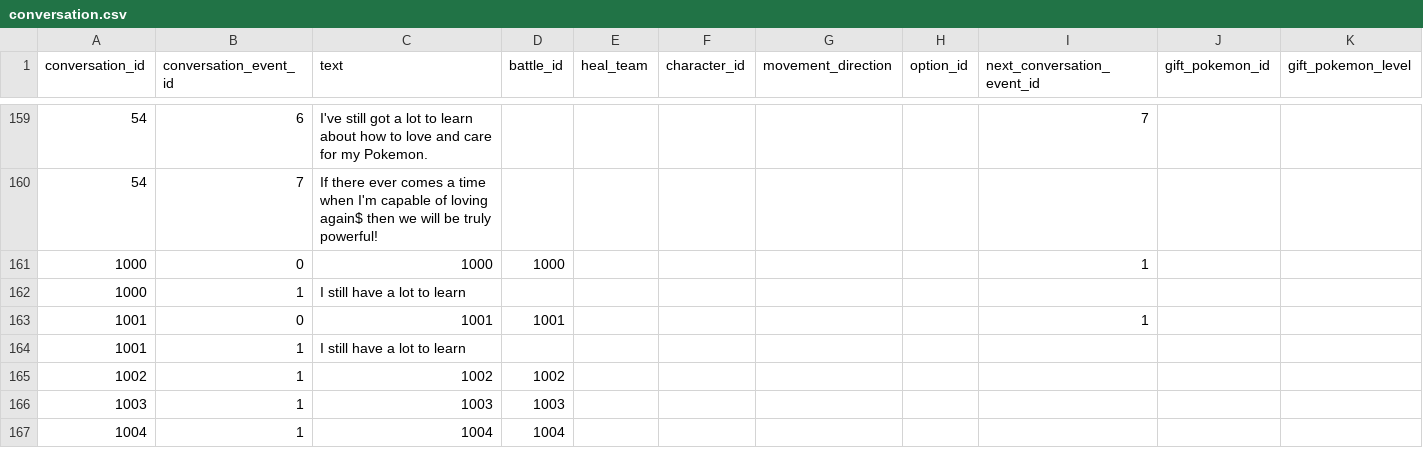
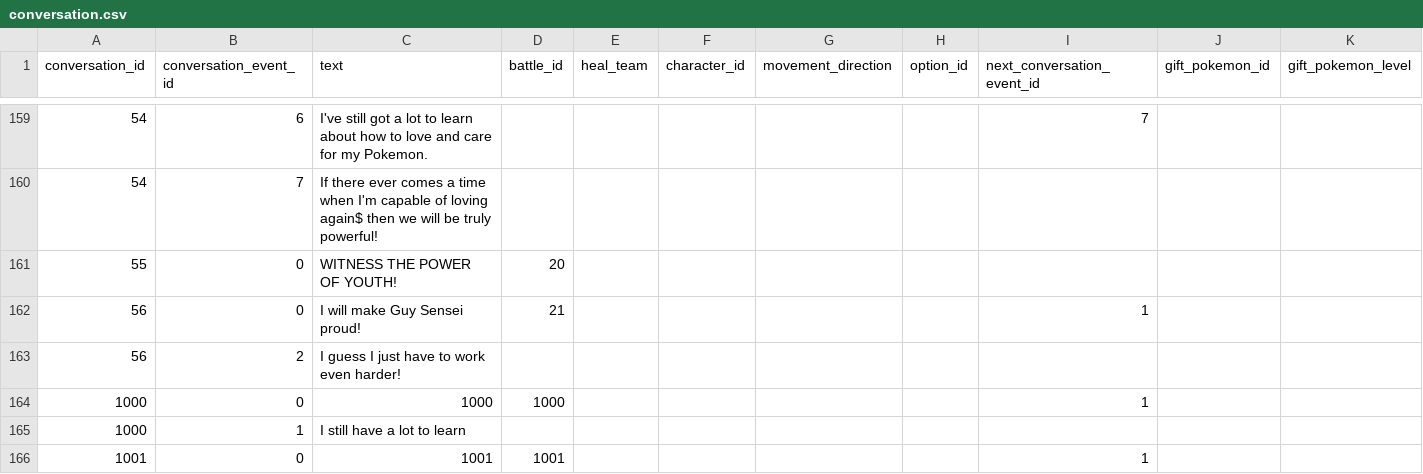
Before and after one commit to Jake-L/PokemonOceanBlue, a CSV file: src/rawdata/conversation.csv, drawn as a sheet; only a part is shown, gaps mark what is left out; the shorter side is filled out with more unchanged rows; rows hold the shown columns only; the diff names each change by its address in the sheet, - before the commit and + after, or states it on an @@ line.

```diff
--- a/src/rawdata/conversation.csv
+++ b/src/rawdata/conversation.csv
+row 161: 55 | 0 | WITNESS THE POWER OF YOUTH! | 20
+row 162: 56 | 0 | I will make Guy Sensei proud! | 21 |  |  |  |  | 1
+row 163: 56 | 2 | I guess I just have to work even harder!
```
Also changed, not shown: src/maps/map33.csv, src/rawdata/battle.csv, 1 other file.
